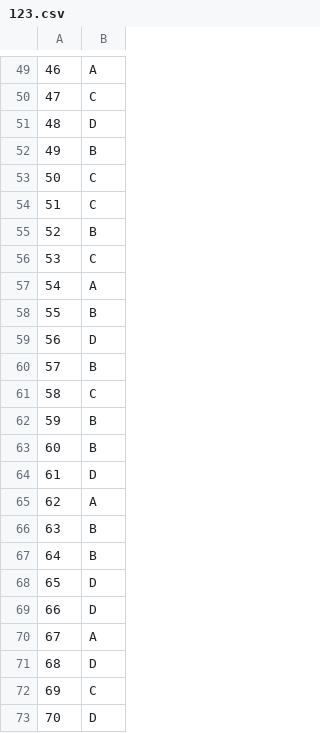
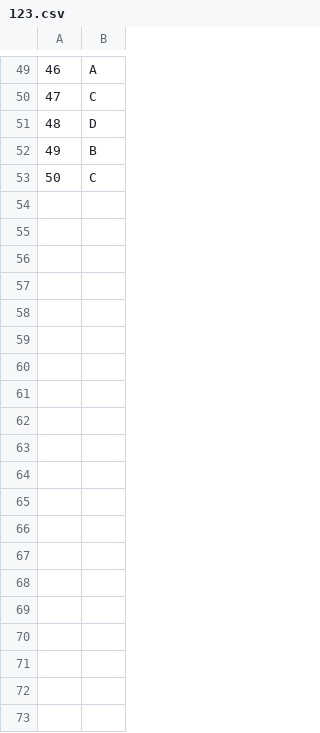
Before and after one commit to ndtd128/Multiple-choice-test-scanner, a CSV file: answerkeys/123.csv, drawn as a sheet; only a part is shown, gaps mark what is left out; the diff covers the shown part only; the diff names each change by its address in the sheet, - before the commit and + after, or states it on an @@ line.

Commit message:
update num of questions in key csv

```diff
--- a/answerkeys/123.csv
+++ b/answerkeys/123.csv
-row 54: 51 | C
-row 55: 52 | B
-row 56: 53 | C
-row 57: 54 | A
-row 58: 55 | B
-row 59: 56 | D
-row 60: 57 | B
-row 61: 58 | C
-row 62: 59 | B
-row 63: 60 | B
-row 64: 61 | D
-row 65: 62 | A
-row 66: 63 | B
-row 67: 64 | B
-row 68: 65 | D
-row 69: 66 | D
-row 70: 67 | A
-row 71: 68 | D
-row 72: 69 | C
-row 73: 70 | D
```
Also changed, not shown: 50 removed rows elsewhere in this file.
